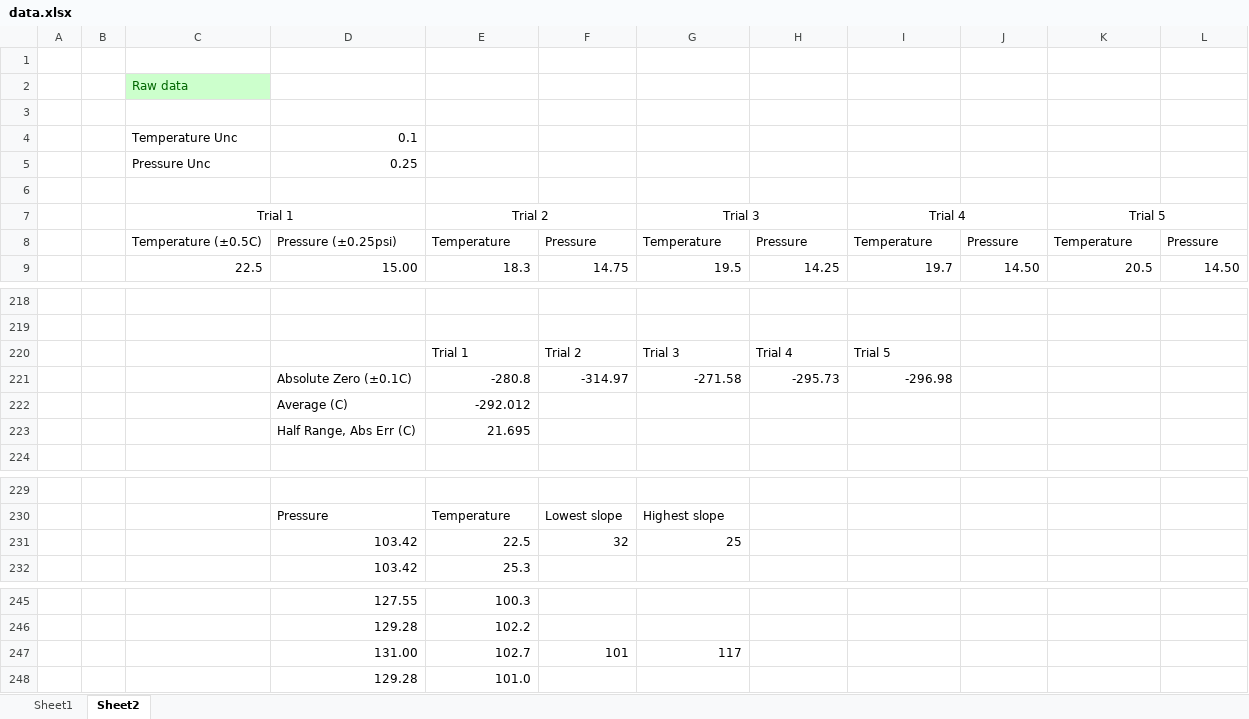
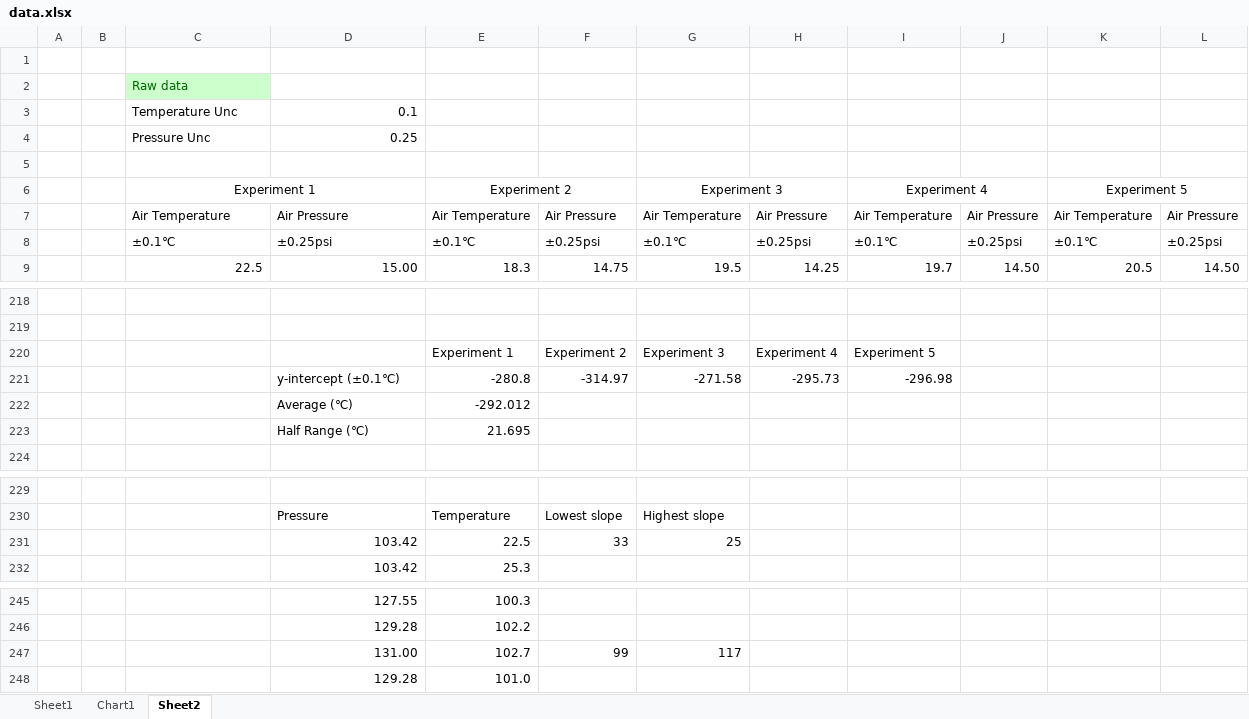
Before and after one commit to Troppydash/IAProjects, an Excel workbook: Chemistry/draft/data/data.xlsx, sheet Sheet2, drawn as a sheet; only a part is shown, gaps mark what is left out; values as stored, in another font and other column widths than the file's, no borders; charts and pictures not drawn; removed rows and columns are numbered as before the commit, all else as after; the diff covers the shown part only; the diff names each change by its address in the sheet, - before the commit and + after, or states it on an @@ line.

```diff
--- a/Chemistry/draft/data/data.xlsx (sheet Sheet2)
+++ b/Chemistry/draft/data/data.xlsx (sheet Sheet2)
+sheet tab: Chart1
-row 3: (empty)
-row 7:  |  | Trial 1 |  | Trial 2 |  | Trial 3 |  | Trial 4 |  | Trial 5
-row 8:  |  | Temperature (±0.5C) | Pressure (±0.25psi) | Temperature | Pressure | Temperature | Pressure | Temperature | Pressure | Temperature | Pressure
+row 6:  |  | Experiment 1 |  | Experiment 2 |  | Experiment 3 |  | Experiment 4 |  | Experiment 5
+row 7:  |  | Air Temperature | Air Pressure | Air Temperature | Air Pressure | Air Temperature | Air Pressure | Air Temperature | Air Pressure | Air Temperature | Air Pressure
+row 8:  |  | ±0.1℃ | ±0.25psi | ±0.1℃ | ±0.25psi | ±0.1℃ | ±0.25psi | ±0.1℃ | ±0.25psi | ±0.1℃ | ±0.25psi
-row 220:  |  |  |  | Trial 1 | Trial 2 | Trial 3 | Trial 4 | Trial 5
+row 220:  |  |  |  | Experiment 1 | Experiment 2 | Experiment 3 | Experiment 4 | Experiment 5
-D221: Absolute Zero (±0.1C)
+D221: y-intercept (±0.1℃)
-D222: Average (C)
+D222: Average (℃)
-D223: Half Range, Abs Err (C)
+D223: Half Range (℃)
-F231: 32
+F231: 33
-F247: 101
+F247: 99
```
Also changed, not shown: 70 added rows, 70 removed rows, 5 edited cells and merged cells elsewhere in this sheet, charts or pictures, 9 other files.
